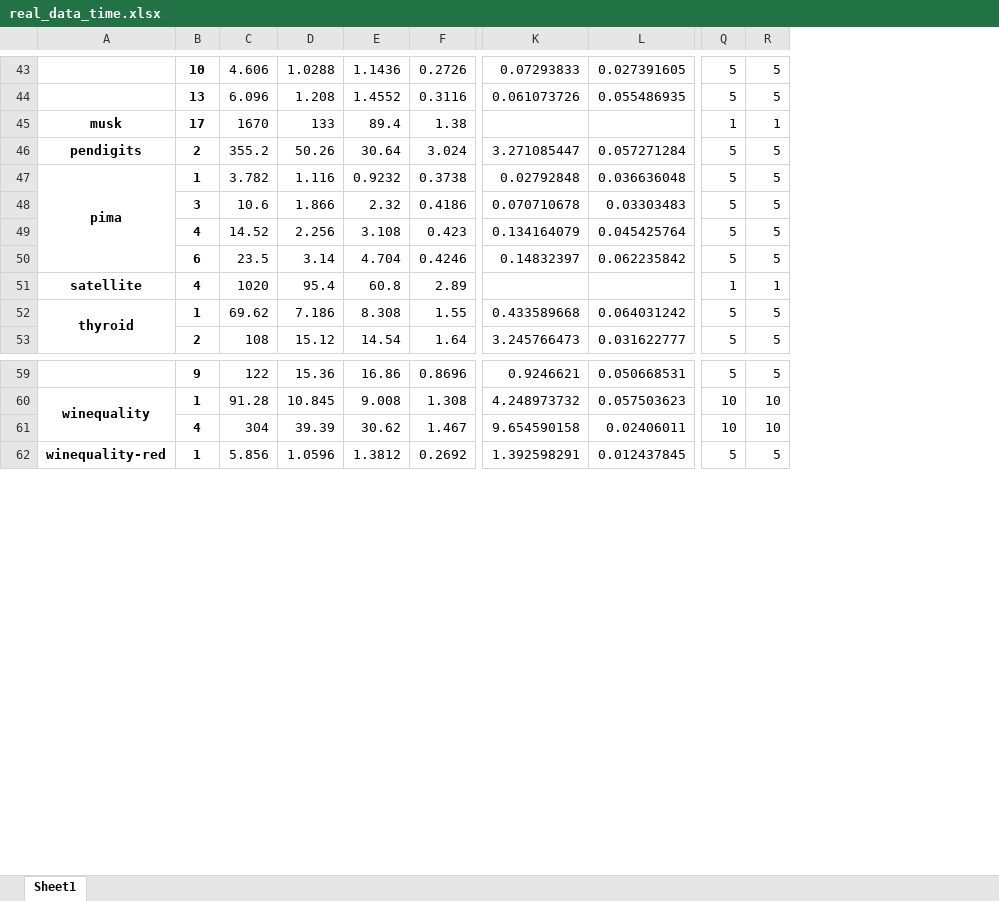
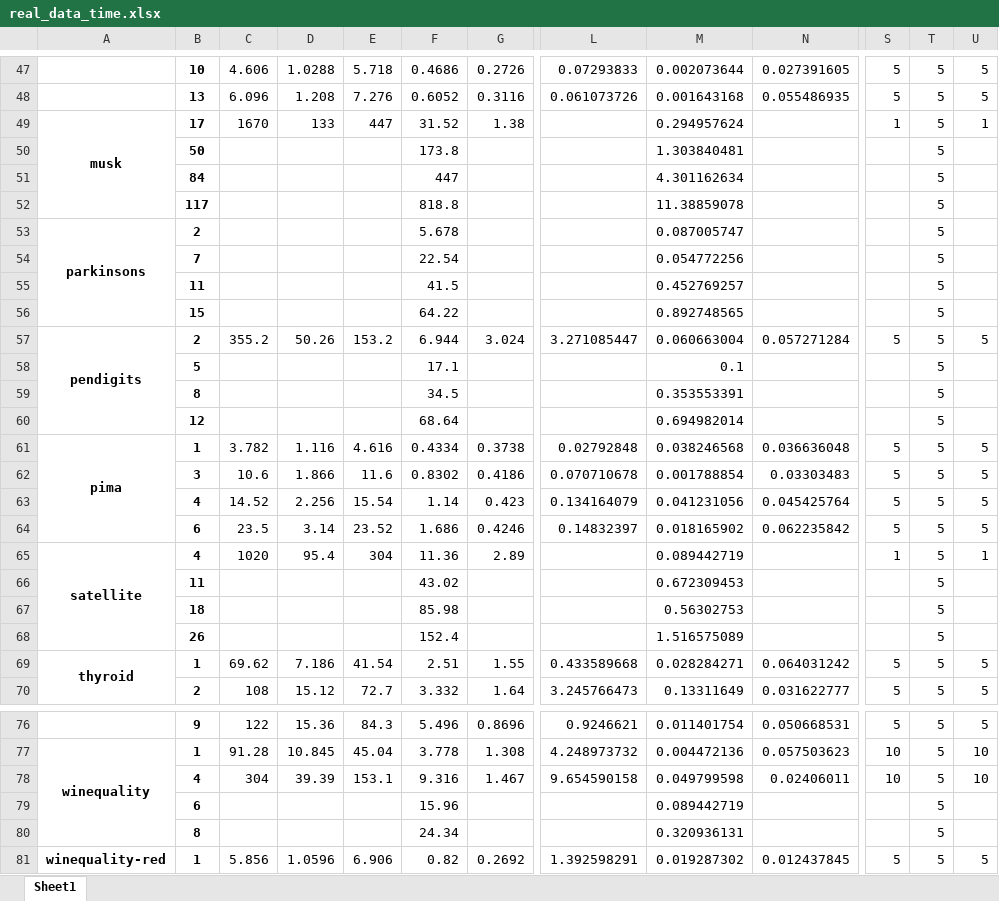
Before and after one commit to Karlmyh/NNDAD, an Excel workbook: sorted_result/real_data_time.xlsx, sheet Sheet1, drawn as a sheet; only a part is shown, gaps mark what is left out; values as stored, in another font and other column widths than the file's, no borders; removed rows and columns are numbered as before the commit, all else as after; rows hold the shown columns only; the diff covers the shown part only; the diff names each change by its address in the sheet, - before the commit and + after, or states it on an @@ line.

```diff
--- a/sorted_result/real_data_time.xlsx (sheet Sheet1)
+++ b/sorted_result/real_data_time.xlsx (sheet Sheet1)
-column E, rows 43-53: 1.1436 | 1.4552 | 89.4 | 30.64 | 0.9232 | 2.32 | 3.108 | 4.704 | 60.8 | 8.308 | 14.54; rows 59-62: 16.86 | 9.008 | 30.62 | 1.3812
+column E, rows 47-49: 5.718 | 7.276 | 447; row 57: 153.2; rows 61-65: 4.616 | 11.6 | 15.54 | 23.52 | 304; rows 69-70: 41.54 | 72.7; rows 76-78: 84.3 | 45.04 | 153.1; row 81: 6.906
+column F, rows 47-49: 0.4686 | 0.6052 | 31.52; row 57: 6.944; rows 61-65: 0.4334 | 0.8302 | 1.14 | 1.686 | 11.36; rows 69-70: 2.51 | 3.332; rows 76-78: 5.496 | 3.778 | 9.316; row 81: 0.82
+column M, rows 47-49: 0.002073644 | 0.001643168 | 0.294957624; row 57: 0.060663004; rows 61-65: 0.038246568 | 0.001788854 | 0.041231056 | 0.018165902 | 0.089442719; rows 69-70: 0.028284271 | 0.13311649; rows 76-78: 0.011401754 | 0.004472136 | 0.049799598; row 81: 0.019287302
+column T, rows 47-49: all 5; row 57: 5; rows 61-65: all 5; rows 69-70: 5 | 5; rows 76-78: all 5; row 81: 5
+A49:A52 merged
+row 50:  | 50 |  |  |  | 173.8 |  |  | 1.303840481 |  |  | 5
+row 51:  | 84 |  |  |  | 447 |  |  | 4.301162634 |  |  | 5
+row 52:  | 117 |  |  |  | 818.8 |  |  | 11.38859078 |  |  | 5
+row 53: parkinsons | 2 |  |  |  | 5.678 |  |  | 0.087005747 |  |  | 5
+row 54:  | 7 |  |  |  | 22.54 |  |  | 0.054772256 |  |  | 5
+row 55:  | 11 |  |  |  | 41.5 |  |  | 0.452769257 |  |  | 5
+row 56:  | 15 |  |  |  | 64.22 |  |  | 0.892748565 |  |  | 5
+A57:A60 merged
+row 58:  | 5 |  |  |  | 17.1 |  |  | 0.1 |  |  | 5
+row 59:  | 8 |  |  |  | 34.5 |  |  | 0.353553391 |  |  | 5
+row 60:  | 12 |  |  |  | 68.64 |  |  | 0.694982014 |  |  | 5
+A65:A68 merged
+row 66:  | 11 |  |  |  | 43.02 |  |  | 0.672309453 |  |  | 5
+row 67:  | 18 |  |  |  | 85.98 |  |  | 0.56302753 |  |  | 5
+row 68:  | 26 |  |  |  | 152.4 |  |  | 1.516575089 |  |  | 5
+row 79:  | 6 |  |  |  | 15.96 |  |  | 0.089442719 |  |  | 5
+row 80:  | 8 |  |  |  | 24.34 |  |  | 0.320936131 |  |  | 5
```
Also changed, not shown: 4 added rows elsewhere in this sheet, sorted_result/anomaly_summary.xlsx, sorted_result/realdata_summary.xlsx, 4 other files.
